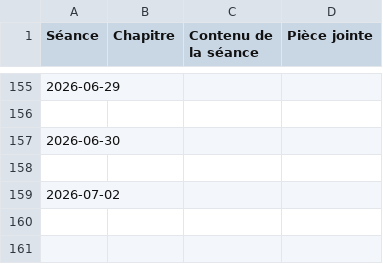
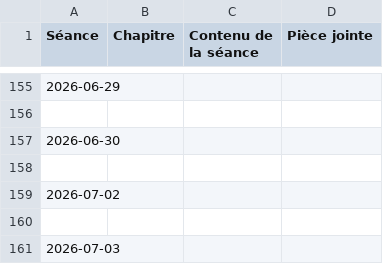
Before and after one commit to EnseignementMath/cours-de-maths, a CSV file: docs/progressions/College Montherlant 2025-2026/5_Grp_5_Cours_DEBUG_apres_filtre.csv, drawn as a sheet; only a part is shown, gaps mark what is left out.

Commit message:
auto: maj progressions + index + pièces jointes (2026-07-03 00:01:41)

```diff
--- a/docs/progressions/College Montherlant 2025-2026/5_Grp_5_Cours_DEBUG_apres_filtre.csv
+++ b/docs/progressions/College Montherlant 2025-2026/5_Grp_5_Cours_DEBUG_apres_filtre.csv
@@ -159 +159,3 @@ Séance,Chapitre,Contenu de la séance,Pièce jointe
 2026-07-02,,,
+
+2026-07-03,,,
```
Also changed, not shown: docs/progressions/College Montherlant 2025-2026/6_Grp_1_Cours_DEBUG_apres_filtre.csv, 7 other files.
